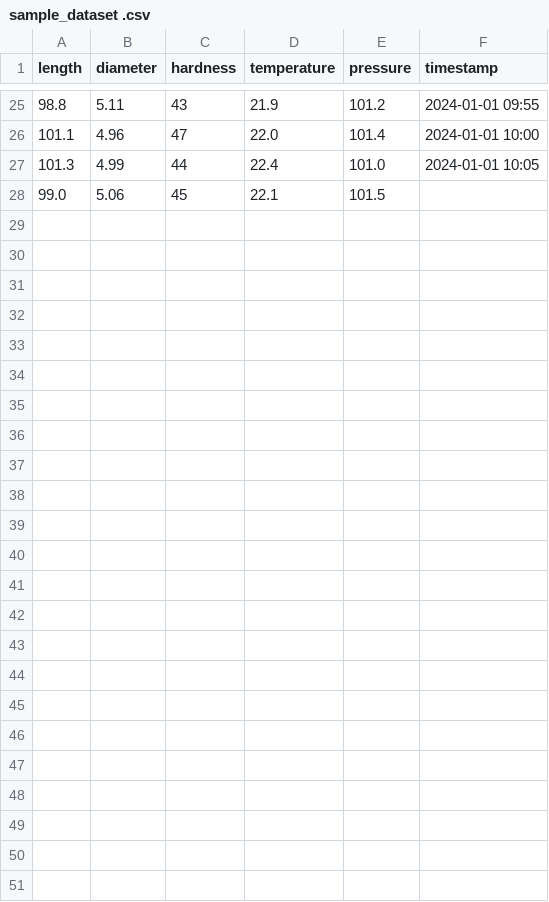
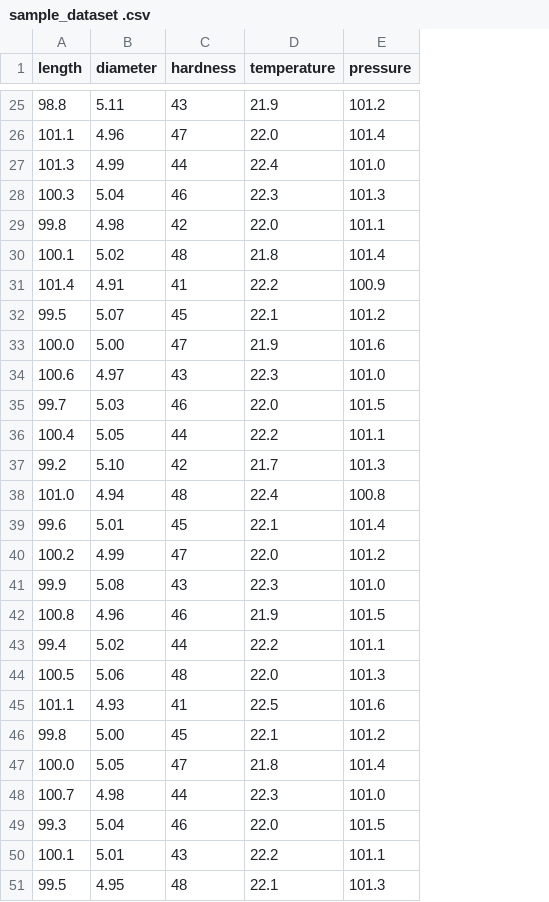
Before and after one commit to brhanumehari/quality_analyzer-, a CSV file: sample_dataset .csv, drawn as a sheet; only a part is shown, gaps mark what is left out; removed rows and columns are numbered as before the commit, all else as after; the diff covers the shown part only; the diff names each change by its address in the sheet, - before the commit and + after, or states it on an @@ line.

Commit message:
Update sample_dataset .csv

```diff
--- a/sample_dataset .csv
+++ b/sample_dataset .csv
-column F (timestamp), rows 25-27: 2024-01-01 09:55 | 2024-01-01 10:00 | 2024-01-01 10:05
-row 28: 99.0 | 5.06 | 45 | 22.1 | 101.5
+row 28: 100.3 | 5.04 | 46 | 22.3 | 101.3
+row 29: 99.8 | 4.98 | 42 | 22.0 | 101.1
+row 30: 100.1 | 5.02 | 48 | 21.8 | 101.4
+row 31: 101.4 | 4.91 | 41 | 22.2 | 100.9
+row 32: 99.5 | 5.07 | 45 | 22.1 | 101.2
+row 33: 100.0 | 5.00 | 47 | 21.9 | 101.6
+row 34: 100.6 | 4.97 | 43 | 22.3 | 101.0
+row 35: 99.7 | 5.03 | 46 | 22.0 | 101.5
+row 36: 100.4 | 5.05 | 44 | 22.2 | 101.1
+row 37: 99.2 | 5.10 | 42 | 21.7 | 101.3
+row 38: 101.0 | 4.94 | 48 | 22.4 | 100.8
+row 39: 99.6 | 5.01 | 45 | 22.1 | 101.4
+row 40: 100.2 | 4.99 | 47 | 22.0 | 101.2
+row 41: 99.9 | 5.08 | 43 | 22.3 | 101.0
+row 42: 100.8 | 4.96 | 46 | 21.9 | 101.5
+row 43: 99.4 | 5.02 | 44 | 22.2 | 101.1
+row 44: 100.5 | 5.06 | 48 | 22.0 | 101.3
+row 45: 101.1 | 4.93 | 41 | 22.5 | 101.6
+row 46: 99.8 | 5.00 | 45 | 22.1 | 101.2
+row 47: 100.0 | 5.05 | 47 | 21.8 | 101.4
+row 48: 100.7 | 4.98 | 44 | 22.3 | 101.0
+row 49: 99.3 | 5.04 | 46 | 22.0 | 101.5
+row 50: 100.1 | 5.01 | 43 | 22.2 | 101.1
+row 51: 99.5 | 4.95 | 48 | 22.1 | 101.3
```
Also changed, not shown: 1 edited cell elsewhere in this file.
